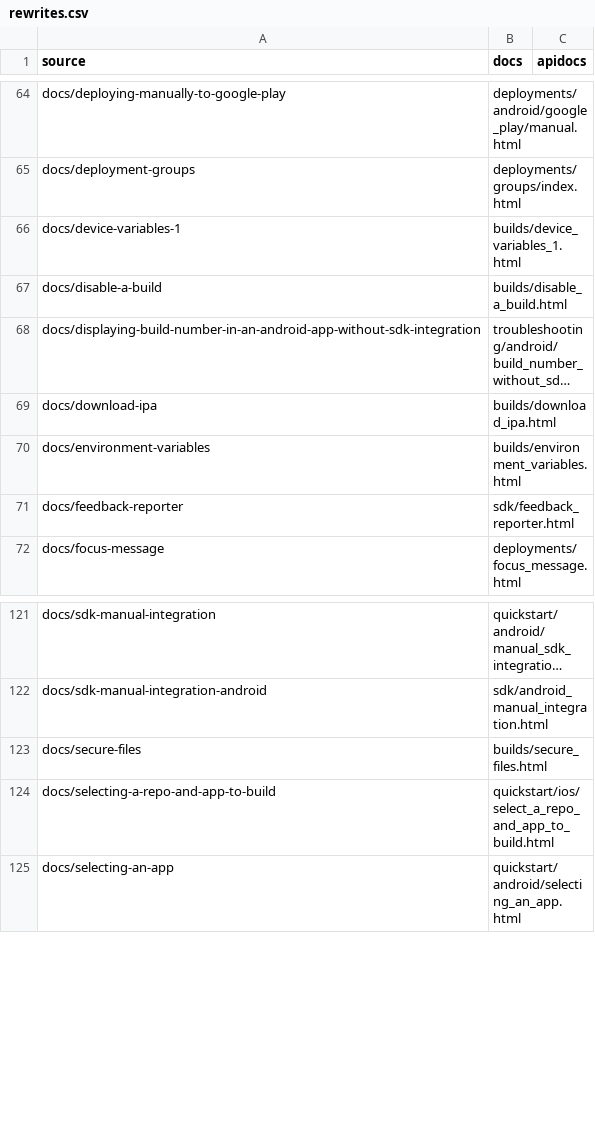
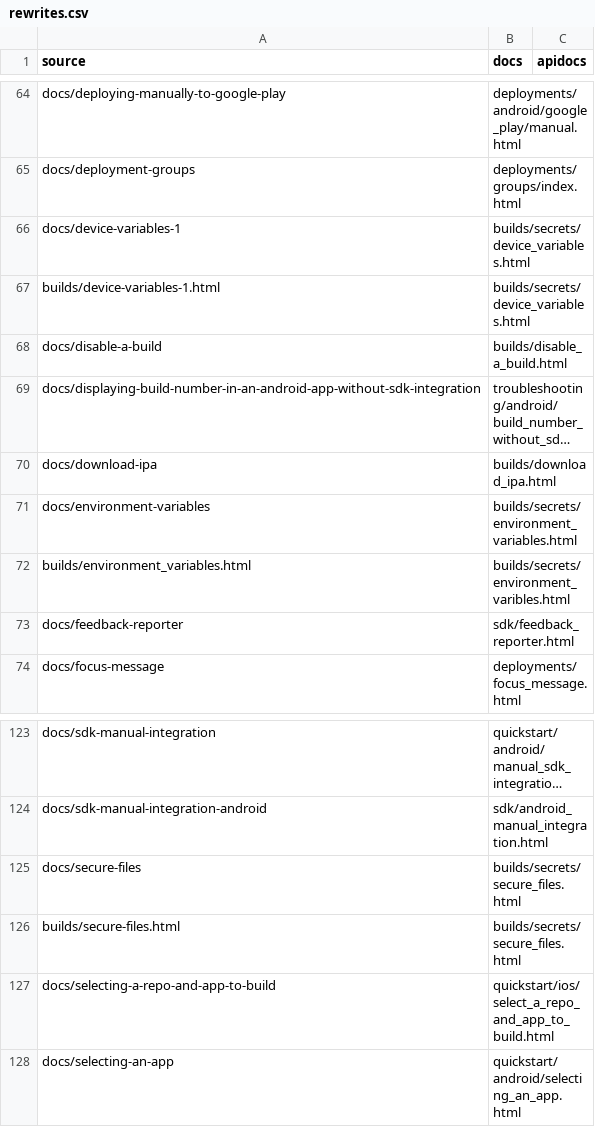
Before and after one commit to bb-public/docs.buddybuild.com, a CSV file: rewrites.csv, drawn as a sheet; only a part is shown, gaps mark what is left out; long unchanged cells end in …; addresses are those after the commit; the diff names each change by its address in the sheet, - before the commit and + after, or states it on an @@ line.

Commit message:
Add note that device variables are only currently available for iOS.
https://app.asana.com/0/353548986073982/451409075539030

Includes some restructuring so that the device variables,
evnvironment variables, and secure files topics now appear under
a "Secrets and variables" sub-section. Plus some cleanup of the
introductory text in each topic.

Links to the moved topics have also been updated.

```diff
--- a/rewrites.csv
+++ b/rewrites.csv
-B66 (docs): builds/device_variables_1.html
+B66 (docs): builds/secrets/device_variables.html
+row 67: builds/device-variables-1.html | builds/secrets/device_variables.html
-B71 (docs): builds/environment_variables.html
+B71 (docs): builds/secrets/environment_variables.html
+row 72: builds/environment_variables.html | builds/secrets/environment_varibles.html
-B125 (docs): builds/secure_files.html
+B125 (docs): builds/secrets/secure_files.html
+row 126: builds/secure-files.html | builds/secrets/secure_files.html
```
Also changed, not shown: 8 other files.
